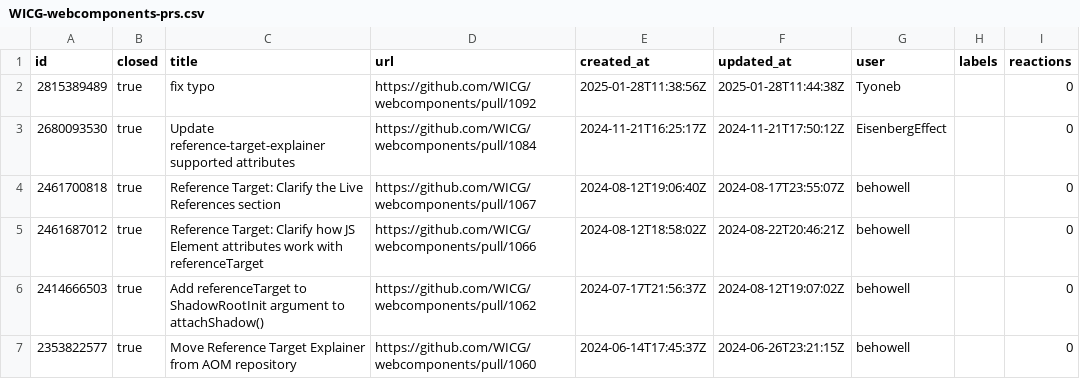
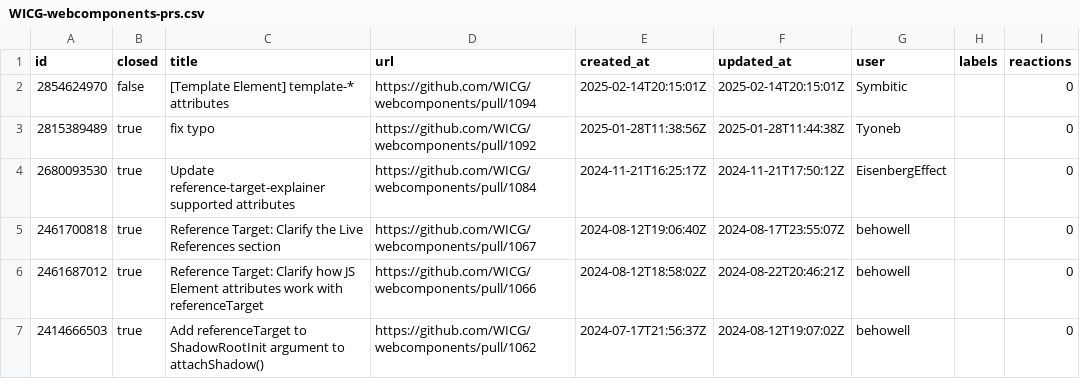
Before and after one commit to hsinyi/compat-utils, a CSV file: output/WICG-webcomponents-prs.csv, drawn as a sheet; only a part is shown; the shorter side is filled out with more unchanged rows; the diff names each change by its address in the sheet, - before the commit and + after, or states it on an @@ line.

```diff
--- a/output/WICG-webcomponents-prs.csv
+++ b/output/WICG-webcomponents-prs.csv
+row 2: 2854624970 | false | [Template Element] template-* attributes | https://github.com/WICG/webcomponents/pull/1094 | 2025-02-14T20:15:01Z | 2025-02-14T20:15:01Z | Symbitic |  | 0
```
Also changed, not shown: output/WICG-webcomponents.csv, output/all-comments.csv, 7 other files.
